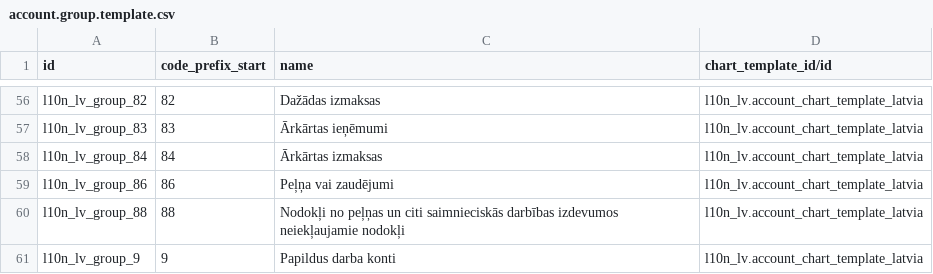
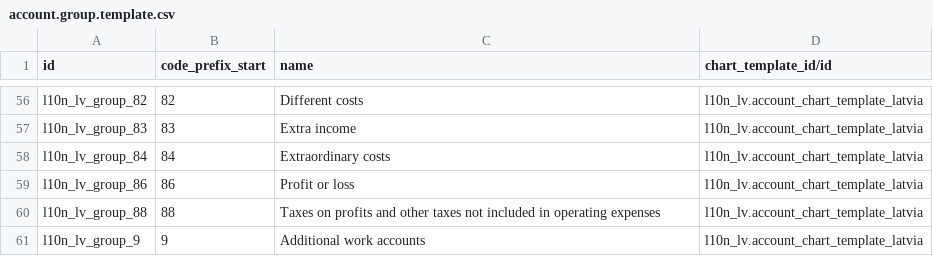
Before and after one commit to Allegro-IT/l10n_lv, a CSV file: l10n_lv/data/account.group.template.csv, drawn as a sheet; only a part is shown, gaps mark what is left out; the diff covers the shown part only.

```diff
--- a/l10n_lv/data/account.group.template.csv
+++ b/l10n_lv/data/account.group.template.csv
@@ -56,6 +56,6 @@
-"l10n_lv_group_82","82","Dažādas izmaksas",l10n_lv.account_chart_template_latvia
-"l10n_lv_group_83","83","Ārkārtas ieņēmumi",l10n_lv.account_chart_template_latvia
-"l10n_lv_group_84","84","Ārkārtas izmaksas",l10n_lv.account_chart_template_latvia
-"l10n_lv_group_86","86","Peļņa vai zaudējumi",l10n_lv.account_chart_template_latvia
-"l10n_lv_group_88","88","Nodokļi no peļņas un citi saimnieciskās darbības izdevumos neiekļaujamie nodokļi",l10n_lv.account_chart_template_latvia
-"l10n_lv_group_9","9","Papildus darba konti",l10n_lv.account_chart_template_latvia
+"l10n_lv_group_82","82",Different costs,l10n_lv.account_chart_template_latvia
+"l10n_lv_group_83","83",Extra income,l10n_lv.account_chart_template_latvia
+"l10n_lv_group_84","84",Extraordinary costs,l10n_lv.account_chart_template_latvia
+"l10n_lv_group_86","86",Profit or loss,l10n_lv.account_chart_template_latvia
+"l10n_lv_group_88","88",Taxes on profits and other taxes not included in operating expenses,l10n_lv.account_chart_template_latvia
+"l10n_lv_group_9","9",Additional work accounts,l10n_lv.account_chart_template_latvia
```
Also changed, not shown: 54 edited cells elsewhere in this file, l10n_lv/data/account.account.template.csv, 9 other files.
